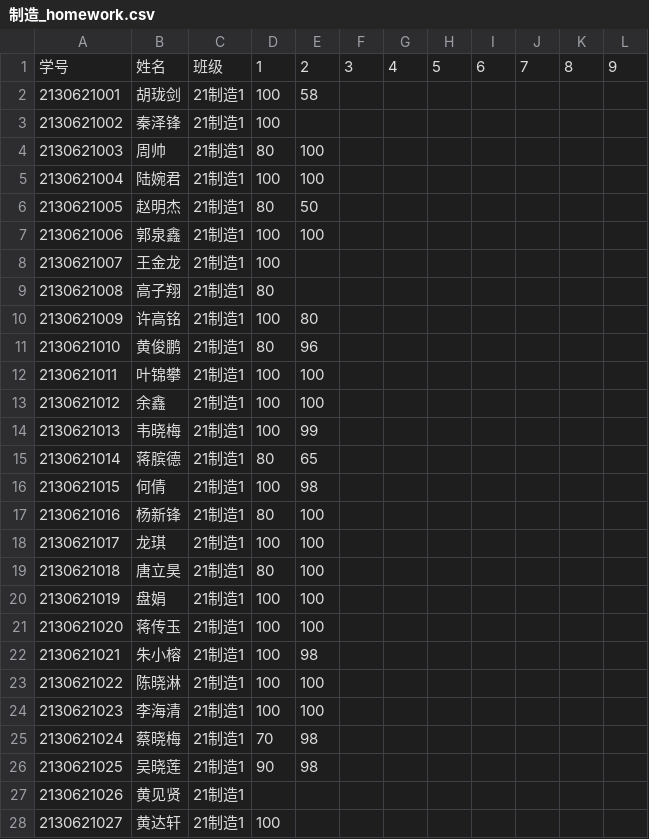
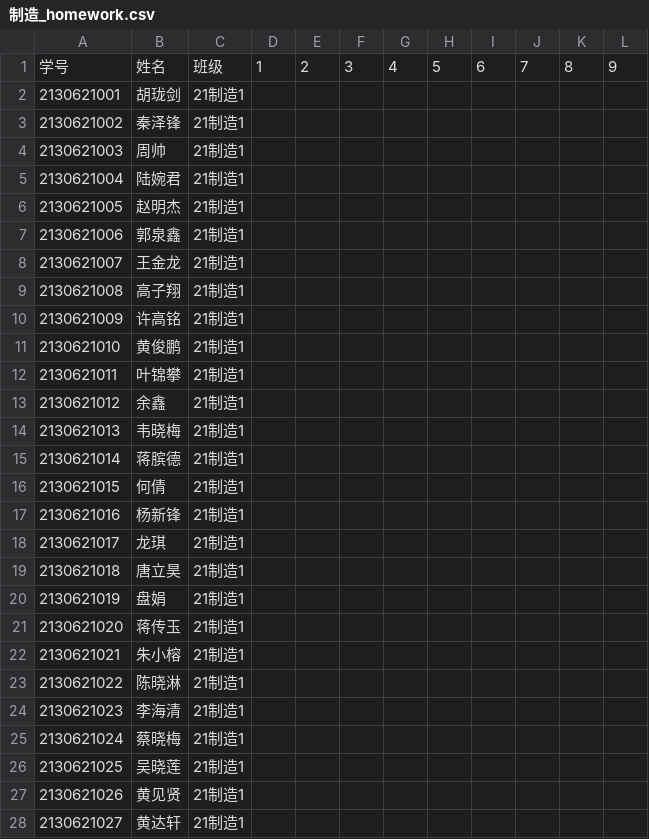
Before and after one commit to wangliang1989/2022spring, a CSV file: homework/制造_homework.csv, drawn as a sheet; only a part is shown; the diff covers the shown part only.

```diff
--- a/homework/制造_homework.csv
+++ b/homework/制造_homework.csv
@@ -1,28 +1,28 @@
 学号,姓名,班级,1,2,3,4,5,6,7,8,9,
-2130621001,胡珑剑,21制造1,100,58
-2130621002,秦泽锋,21制造1,100
-2130621003,周帅,21制造1,80,100
-2130621004,陆婉君,21制造1,100,100
-2130621005,赵明杰,21制造1,80,50
-2130621006,郭泉鑫,21制造1,100,100
-2130621007,王金龙,21制造1,100
-2130621008,高子翔,21制造1,80
-2130621009,许高铭,21制造1,100,80
-2130621010,黄俊鹏,21制造1,80,96
-2130621011,叶锦攀,21制造1,100,100
-2130621012,余鑫,21制造1,100,100
-2130621013,韦晓梅,21制造1,100,99
-2130621014,蒋膑德,21制造1,80,65
-2130621015,何倩,21制造1,100,98
-2130621016,杨新锋,21制造1,80,100
-2130621017,龙琪,21制造1,100,100
-2130621018,唐立昊,21制造1,80,100
-2130621019,盘娟,21制造1,100,100
-2130621020,蒋传玉,21制造1,100,100
-2130621021,朱小榕,21制造1,100,98
-2130621022,陈晓淋,21制造1,100,100
-2130621023,李海清,21制造1,100,100
-2130621024,蔡晓梅,21制造1,70,98
-2130621025,吴晓莲,21制造1,90,98
+2130621001,胡珑剑,21制造1,
+2130621002,秦泽锋,21制造1,
+2130621003,周帅,21制造1,
+2130621004,陆婉君,21制造1,
+2130621005,赵明杰,21制造1,
+2130621006,郭泉鑫,21制造1,
+2130621007,王金龙,21制造1,
+2130621008,高子翔,21制造1,
+2130621009,许高铭,21制造1,
+2130621010,黄俊鹏,21制造1,
+2130621011,叶锦攀,21制造1,
+2130621012,余鑫,21制造1,
+2130621013,韦晓梅,21制造1,
+2130621014,蒋膑德,21制造1,
+2130621015,何倩,21制造1,
+2130621016,杨新锋,21制造1,
+2130621017,龙琪,21制造1,
+2130621018,唐立昊,21制造1,
+2130621019,盘娟,21制造1,
+2130621020,蒋传玉,21制造1,
+2130621021,朱小榕,21制造1,
+2130621022,陈晓淋,21制造1,
+2130621023,李海清,21制造1,
+2130621024,蔡晓梅,21制造1,
+2130621025,吴晓莲,21制造1,
 2130621026,黄见贤,21制造1,
-2130621027,黄达轩,21制造1,100
+2130621027,黄达轩,21制造1,
```
Also changed, not shown: 116 edited cells elsewhere in this file, homework/数据_homework.csv, homework/机械_homework.csv, 1 other file.
